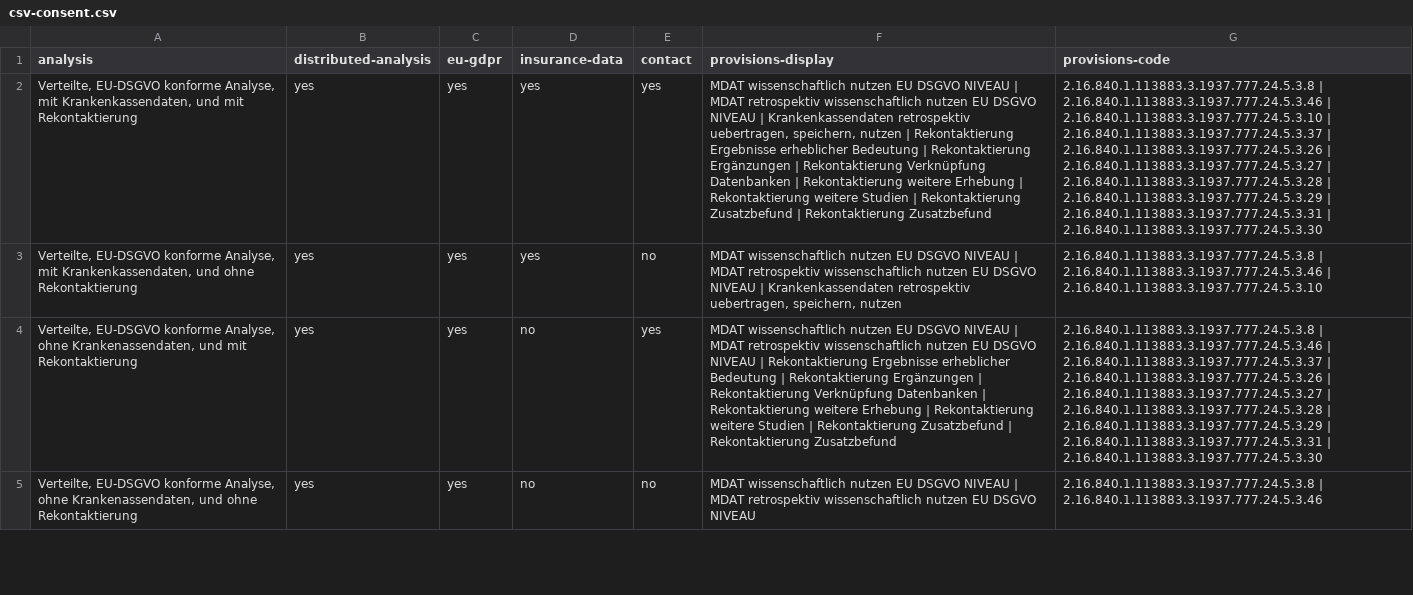
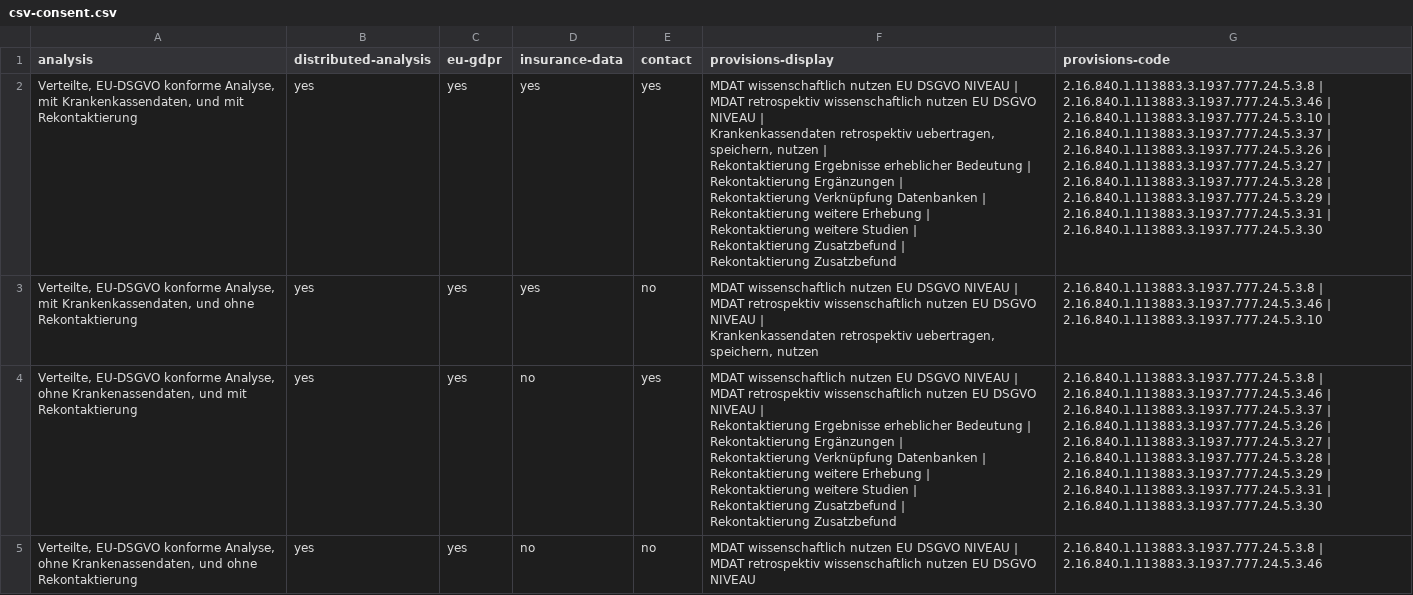
Before and after one commit to medizininformatik-initiative/fhir-ontology-generator, a CSV file: projects/fdpg-ontology/input/consent/csv-consent.csv, drawn as a sheet; only a part is shown; ↵ is a line break in a cell; the diff covers the shown part only; the diff names each change by its address in the sheet, - before the commit and + after, or states it on an @@ line.

Commit message:
Update csv-consent.csv
added line breaks to provision-columns for better readability, refs #330

```diff
--- a/projects/fdpg-ontology/input/consent/csv-consent.csv
+++ b/projects/fdpg-ontology/input/consent/csv-consent.csv
-F2 (provisions-display): …Rekontaktierung Zusatzbefund
+F2 (provisions-display): …Rekontaktierung Zusatzbefund
-G2 (provisions-code): …| 2.16.840.1.113883.3.1937.777.24.5.3.30
+G2 (provisions-code): …| ↵ 2.16.840.1.113883.3.1937.777.24.5.3.30
-F3 (provisions-display): …speichern, nutzen
+F3 (provisions-display): …speichern, nutzen
-G3 (provisions-code): …| 2.16.840.1.113883.3.1937.777.24.5.3.10
+G3 (provisions-code): …| ↵ 2.16.840.1.113883.3.1937.777.24.5.3.10
-F4 (provisions-display): …Rekontaktierung Zusatzbefund
+F4 (provisions-display): …Rekontaktierung Zusatzbefund
-G4 (provisions-code): …| 2.16.840.1.113883.3.1937.777.24.5.3.30
+G4 (provisions-code): …| ↵ 2.16.840.1.113883.3.1937.777.24.5.3.30
-F5 (provisions-display): …DSGVO NIVEAU
+F5 (provisions-display): …DSGVO NIVEAU
-G5 (provisions-code): …| 2.16.840.1.113883.3.1937.777.24.5.3.46
+G5 (provisions-code): …| ↵ 2.16.840.1.113883.3.1937.777.24.5.3.46
```
Also changed, not shown: 22 edited cells elsewhere in this file.
